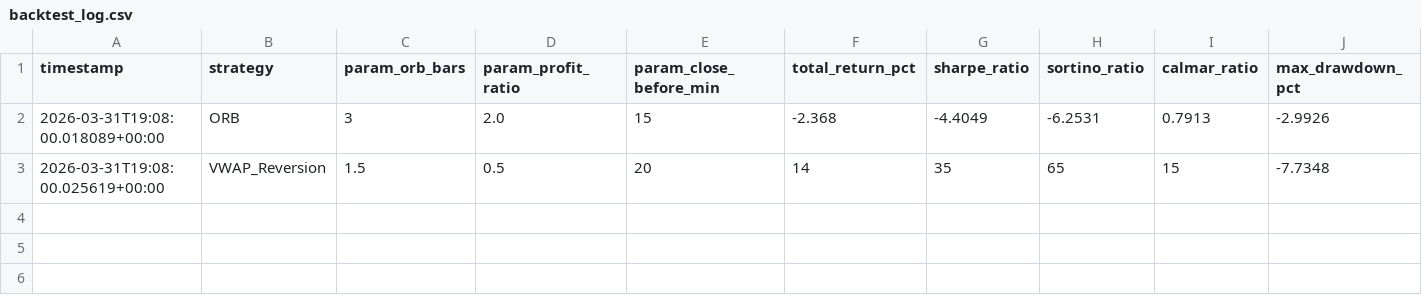
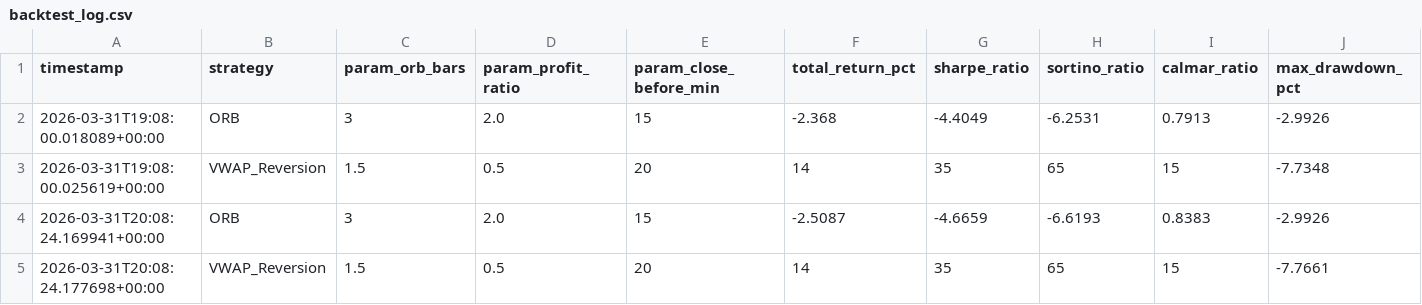
Before and after one commit to lin-r0987765/mnq-backtest, a CSV file: results/backtest_log.csv, drawn as a sheet; only a part is shown; rows hold the shown columns only; the diff names each change by its address in the sheet, - before the commit and + after, or states it on an @@ line.

Commit message:
backtest results: 2026-03-31 20:08 UTC

```diff
--- a/results/backtest_log.csv
+++ b/results/backtest_log.csv
+row 4: 2026-03-31T20:08:24.169941+00:00 | ORB | 3 | 2.0 | 15 | -2.5087 | -4.6659 | -6.6193 | 0.8383 | -2.9926
+row 5: 2026-03-31T20:08:24.177698+00:00 | VWAP_Reversion | 1.5 | 0.5 | 20 | 14 | 35 | 65 | 15 | -7.7661
```
Also changed, not shown: 7 other files.
